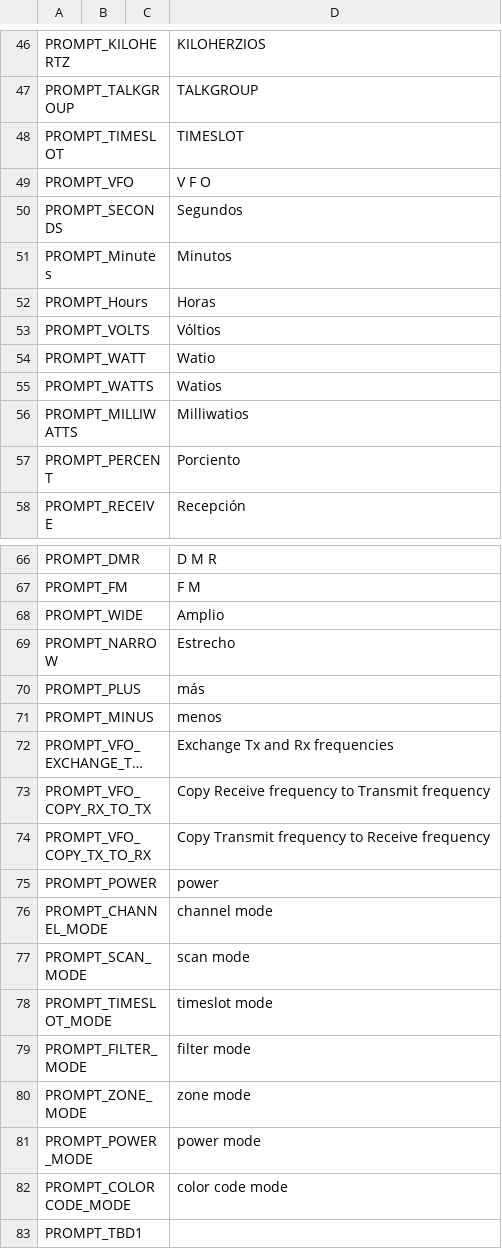
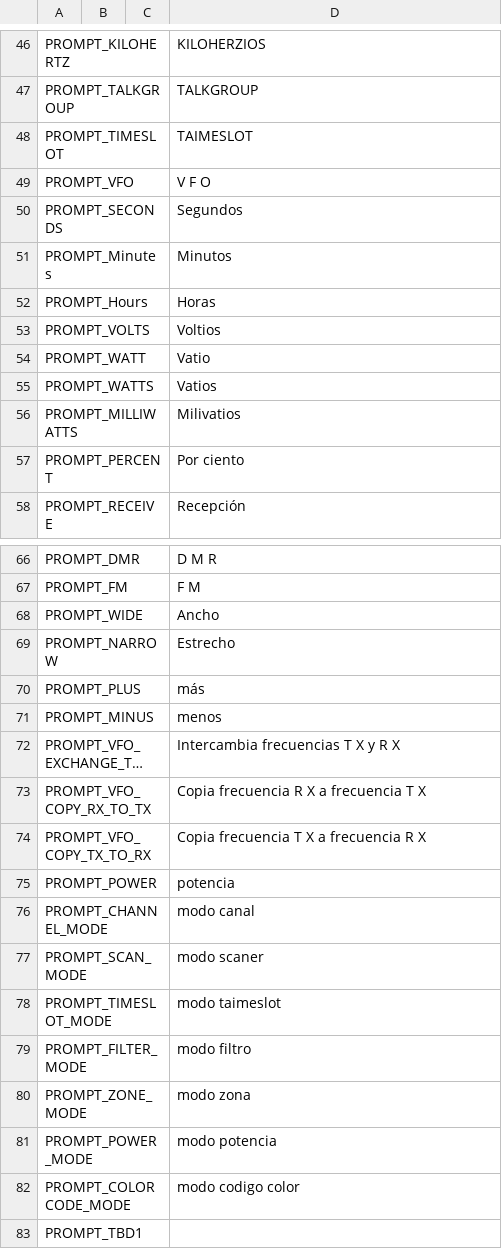
Before and after one commit to vk7js/voice-prompts, a CSV file: languages/spanish/wordlist_spanish.csv, drawn as a sheet; only a part is shown, gaps mark what is left out; long unchanged cells end in …; the diff covers the shown part only; the diff names each change by its address in the sheet, - before the commit and + after, or states it on an @@ line.

```diff
--- a/languages/spanish/wordlist_spanish.csv
+++ b/languages/spanish/wordlist_spanish.csv
-D48: TIMESLOT
+D48: TAIMESLOT
-D53: Vóltios
+D53: Voltios
-D54: Watio
+D54: Vatio
-D55: Watios
+D55: Vatios
-D56: Milliwatios
+D56: Milivatios
-D57: Porciento
+D57: Por ciento
-D68: Amplio
+D68: Ancho
-D72: Exchange Tx and Rx frequencies
+D72: Intercambia frecuencias T X y R X
-D73: Copy Receive frequency to Transmit frequency
+D73: Copia frecuencia R X a frecuencia T X
-D74: Copy Transmit frequency to Receive frequency
+D74: Copia frecuencia T X a frecuencia R X
-D75: power
+D75: potencia
-D76: channel mode
+D76: modo canal
-D77: scan mode
+D77: modo scaner
-D78: timeslot mode
+D78: modo taimeslot
-D79: filter mode
+D79: modo filtro
-D80: zone mode
+D80: modo zona
-D81: power mode
+D81: modo potencia
-D82: color code mode
+D82: modo codigo color
```
Also changed, not shown: 1 added row, 1 removed row, 1 moved row and 33 edited cells elsewhere in this file.
